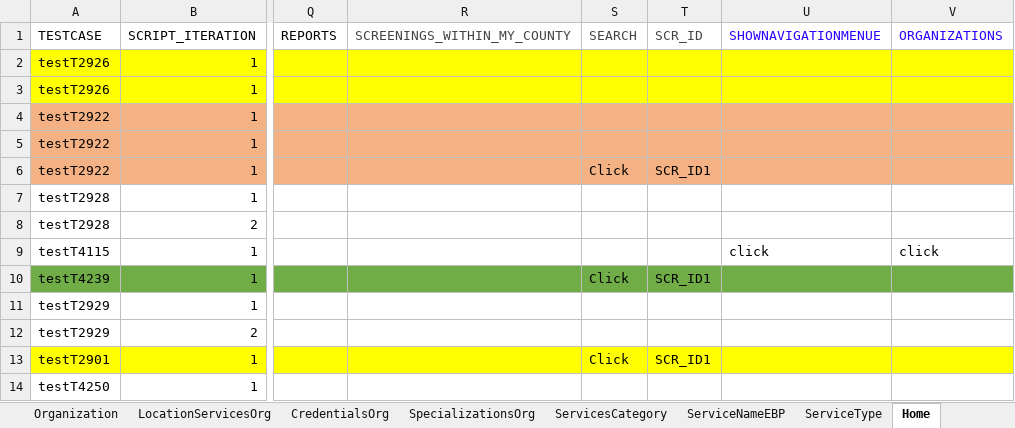
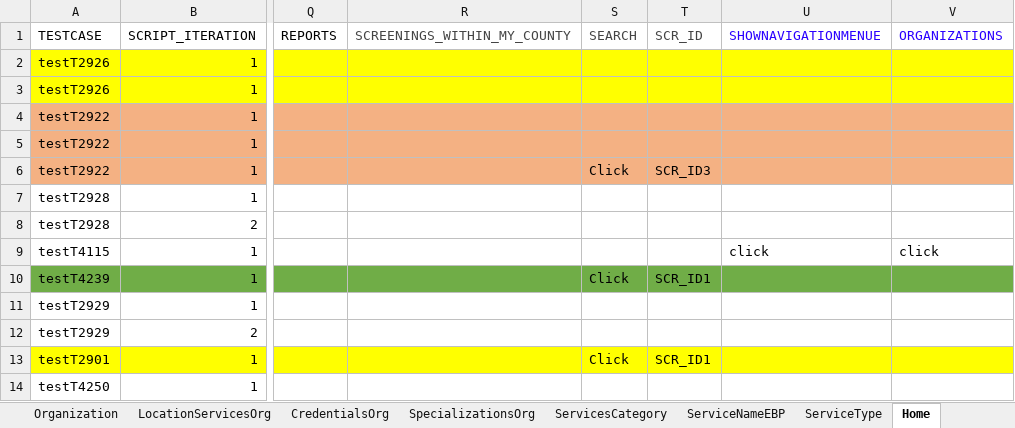
Before and after one commit to sup-pon/Code-repo, an Excel workbook: Screening.xlsx, sheet Home, drawn as a sheet; only a part is shown, gaps mark what is left out; values as stored, in another font and other column widths than the file's, no borders; the diff names each change by its address in the sheet, - before the commit and + after, or states it on an @@ line.

Commit message:
Add files via upload

```diff
--- a/Screening.xlsx (sheet Home)
+++ b/Screening.xlsx (sheet Home)
-T6 (SCR_ID): SCR_ID1
+T6 (SCR_ID): SCR_ID3
```
Also changed, not shown: sheet ScreeningValidatePerson.
